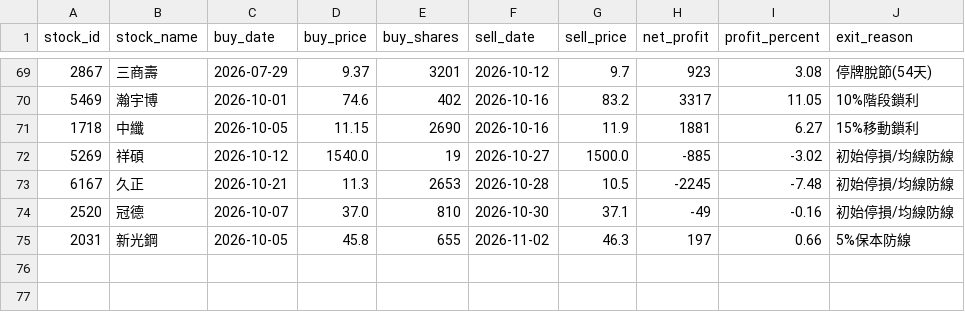
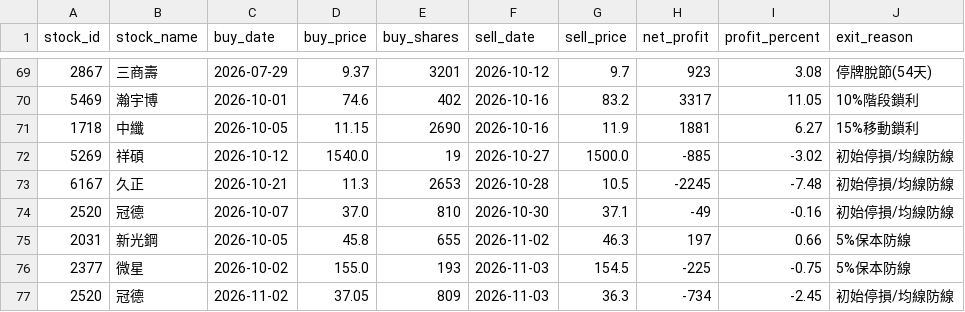
Before and after one commit to chunyulaie/my-dolphin-radar, a CSV file: dolphin_history_ledger.csv, drawn as a sheet; only a part is shown, gaps mark what is left out; the diff names each change by its address in the sheet, - before the commit and + after, or states it on an @@ line.

```diff
--- a/dolphin_history_ledger.csv
+++ b/dolphin_history_ledger.csv
+row 76: 2377 | 微星 | 2026-10-02 | 155.0 | 193 | 2026-11-03 | 154.5 | -225 | -0.75 | 5%保本防線
+row 77: 2520 | 冠德 | 2026-11-02 | 37.05 | 809 | 2026-11-03 | 36.3 | -734 | -2.45 | 初始停損/均線防線
```
Also changed, not shown: dolphin_portfolio.csv, 3 other files.
